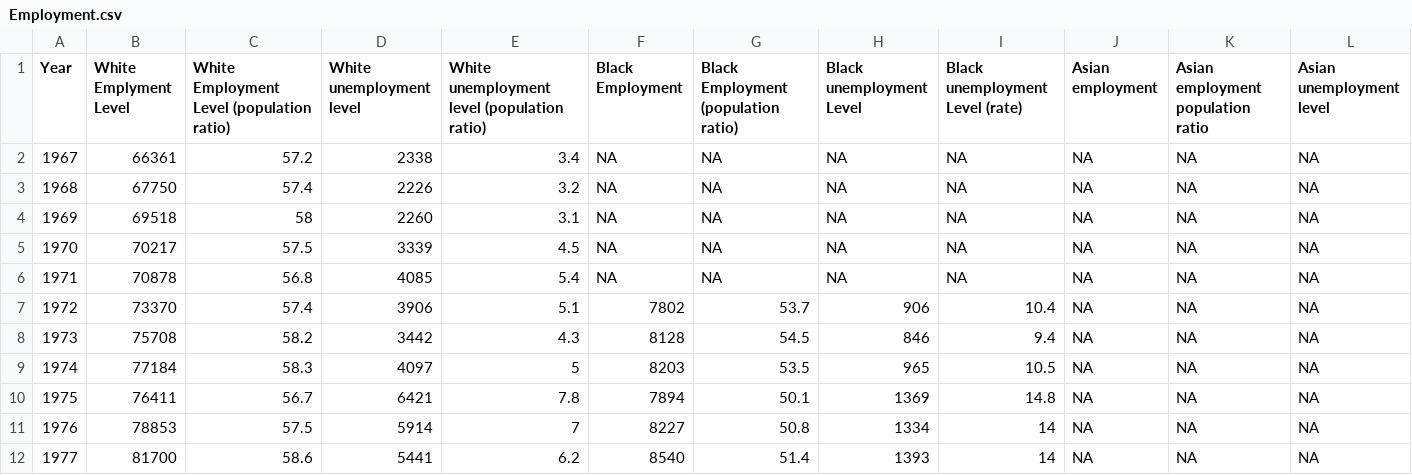
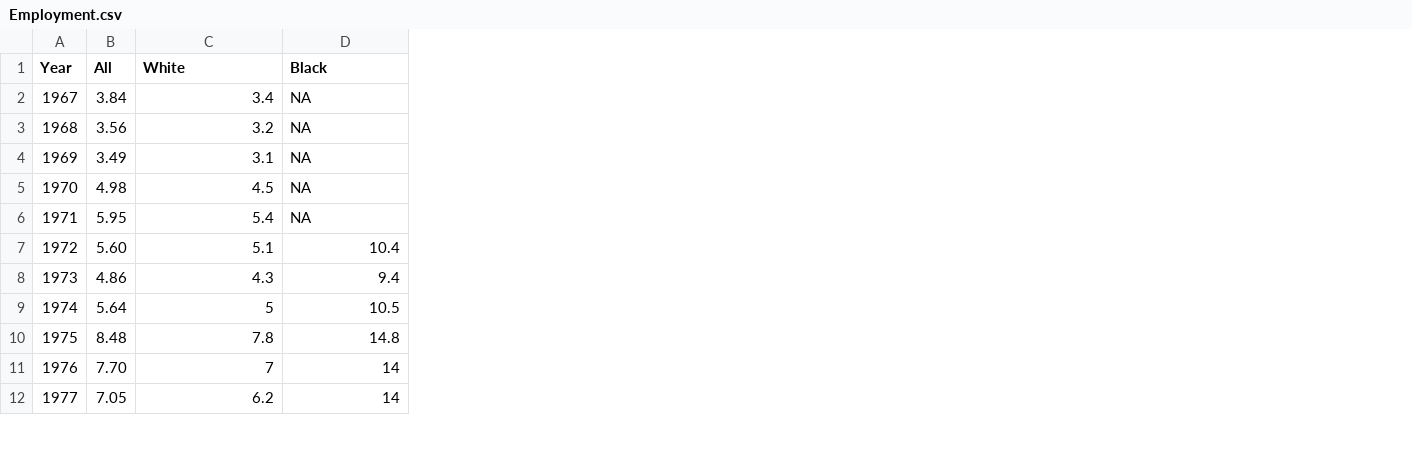
Before and after one commit to Dbayerl/DS745-Vizualization-Project, a CSV file: Employment.csv, drawn as a sheet; only a part is shown; removed rows and columns are numbered as before the commit, all else as after; the diff covers the shown part only; the diff names each change by its address in the sheet, - before the commit and + after, or states it on an @@ line.

Commit message:
data

```diff
--- a/Employment.csv
+++ b/Employment.csv
-column B (White Emplyment Level), rows 2-12: 66361 | 67750 | 69518 | 70217 | 70878 | 73370 | 75708 | 77184 | 76411 | 78853 | 81700
-column C, rows 1-12: White Employment Level (population ratio) | 57.2 | 57.4 | 58 | 57.5 | 56.8 | 57.4 | 58.2 | 58.3 | 56.7 | 57.5 | 58.6
-column D (White unemployment level), rows 2-12: 2338 | 2226 | 2260 | 3339 | 4085 | 3906 | 3442 | 4097 | 6421 | 5914 | 5441
+column B (All), rows 2-12: 3.84 | 3.56 | 3.49 | 4.98 | 5.95 | 5.60 | 4.86 | 5.64 | 8.48 | 7.70 | 7.05
-column F (Black Employment), rows 2-12: NA | NA | NA | NA | NA | 7802 | 8128 | 8203 | 7894 | 8227 | 8540
-column G, rows 1-12: Black Employment (population ratio) | NA | NA | NA | NA | NA | 53.7 | 54.5 | 53.5 | 50.1 | 50.8 | 51.4
-column H (Black unemployment Level), rows 2-12: NA | NA | NA | NA | NA | 906 | 846 | 965 | 1369 | 1334 | 1393
-column J (Asian employment), rows 2-12: all NA
-column K, rows 1-12: Asian employment population ratio | NA | NA | NA | NA | NA | NA | NA | NA | NA | NA | NA
-column L (Asian unemployment level), rows 2-12: all NA
-C1: White unemployment level (population ratio)
+C1: White
-D1: Black unemployment Level (rate)
+D1: Black
```
Also changed, not shown: 1 edited cell elsewhere in this file.
